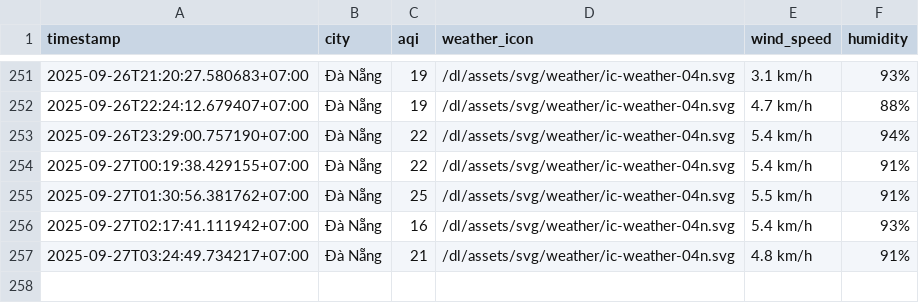
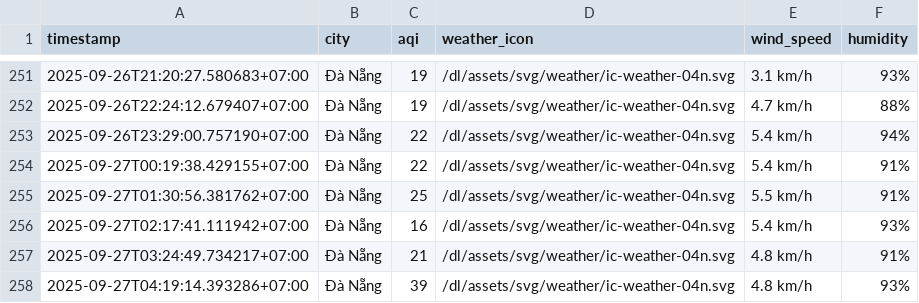
Before and after one commit to HiAmNear/iqair-crawling, a CSV file: result/da-nang/aqi_da-nang_2025_sep.csv, drawn as a sheet; only a part is shown, gaps mark what is left out.

```diff
--- a/result/da-nang/aqi_da-nang_2025_sep.csv
+++ b/result/da-nang/aqi_da-nang_2025_sep.csv
@@ -257 +257,2 @@ timestamp,city,aqi,weather_icon,wind_speed,humidity
 2025-09-27T03:24:49.734217+07:00,Đà Nẵng,21,/dl/assets/svg/weather/ic-weather-04n.svg,4.8 km/h,91%
+2025-09-27T04:19:14.393286+07:00,Đà Nẵng,39,/dl/assets/svg/weather/ic-weather-04n.svg,4.8 km/h,93%
```
Also changed, not shown: result/can-tho/aqi_can-tho_2025_sep.csv, result/hai-phong/aqi_hai-phong_2025_sep.csv, 4 other files.
